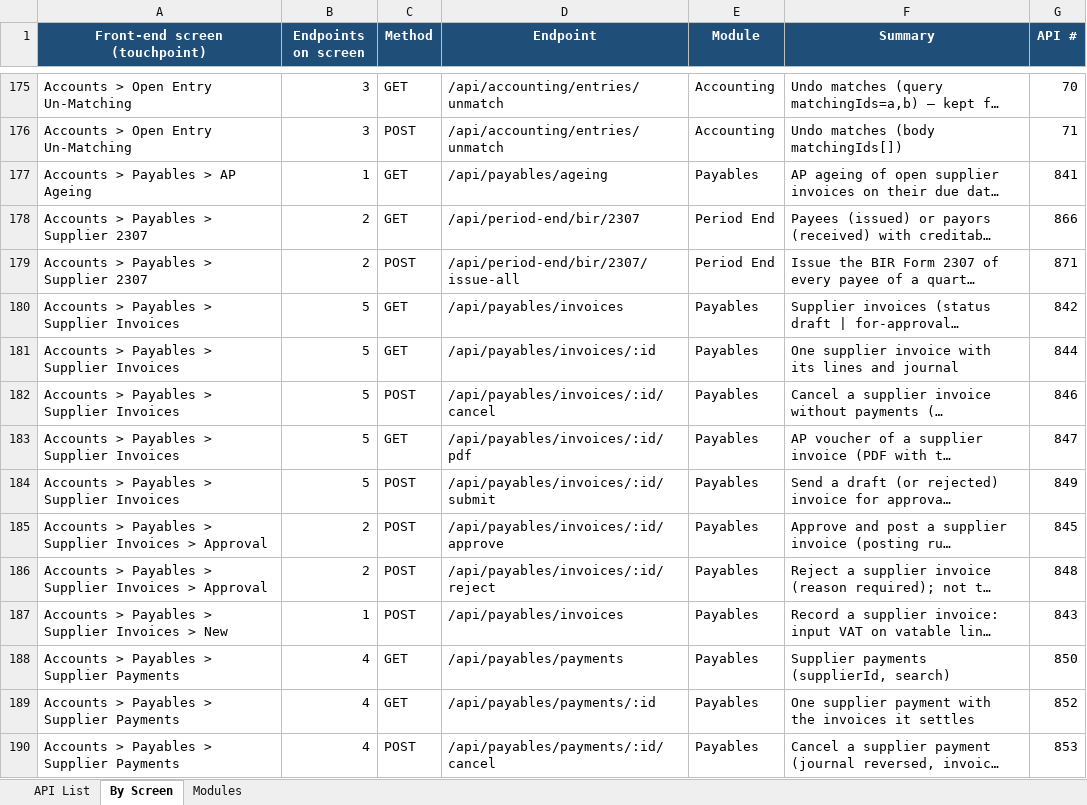
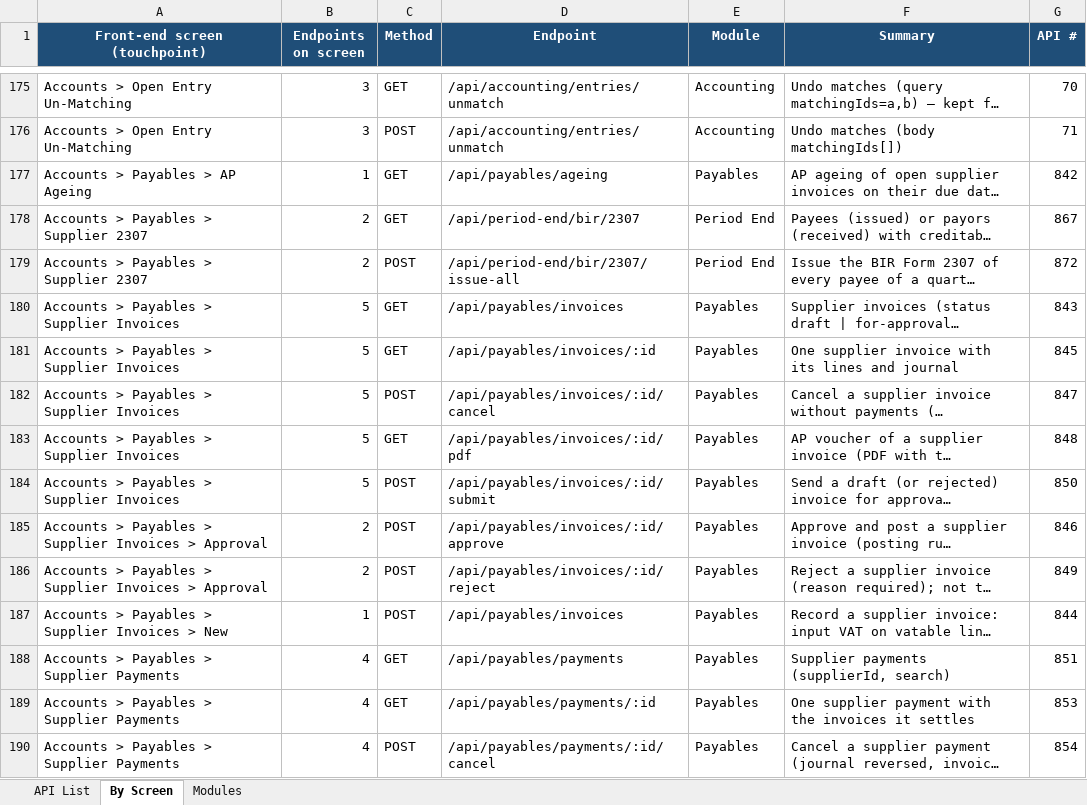
Before and after one commit to IortaTexhNXT-DEV/BDOI-OOTB, an Excel workbook: backend/docs/api/BrokerVerse_API_Touchpoints.xlsx, sheet By Screen, drawn as a sheet; only a part is shown, gaps mark what is left out; long unchanged cells end in …; values as stored, in another font and other column widths than the file's, no borders; the diff covers the shown part only; the diff names each change by its address in the sheet, - before the commit and + after, or states it on an @@ line.

```diff
--- a/backend/docs/api/BrokerVerse_API_Touchpoints.xlsx (sheet By Screen)
+++ b/backend/docs/api/BrokerVerse_API_Touchpoints.xlsx (sheet By Screen)
-G177 (API #): 841
+G177 (API #): 842
-G178 (API #): 866
+G178 (API #): 867
-G179 (API #): 871
+G179 (API #): 872
-G180 (API #): 842
+G180 (API #): 843
-G181 (API #): 844
+G181 (API #): 845
-G182 (API #): 846
+G182 (API #): 847
-G183 (API #): 847
+G183 (API #): 848
-G184 (API #): 849
+G184 (API #): 850
-G185 (API #): 845
+G185 (API #): 846
-G186 (API #): 848
+G186 (API #): 849
-G187 (API #): 843
+G187 (API #): 844
-G188 (API #): 850
+G188 (API #): 851
-G189 (API #): 852
+G189 (API #): 853
-G190 (API #): 853
+G190 (API #): 854
```
Also changed, not shown: 2 added rows and 974 edited cells elsewhere in this sheet, sheet API List, sheet Modules, 3 other files.
